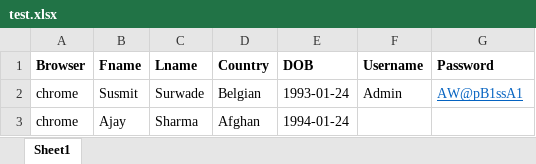
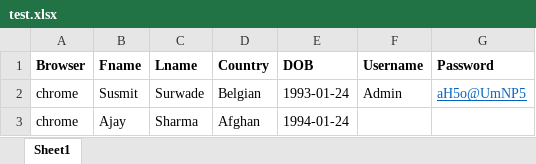
Before and after one commit to Susmitnyks/orange_hrms_trial, an Excel workbook: utility/test.xlsx, sheet Sheet1, drawn as a sheet; values as stored, in another font and other column widths than the file's, no borders; the diff names each change by its address in the sheet, - before the commit and + after, or states it on an @@ line.

```diff
--- a/utility/test.xlsx (sheet Sheet1)
+++ b/utility/test.xlsx (sheet Sheet1)
-G2 (Password): AW@pB1ssA1
+G2 (Password): aH5o@UmNP5
```
Also changed, not shown: 13 other files.
